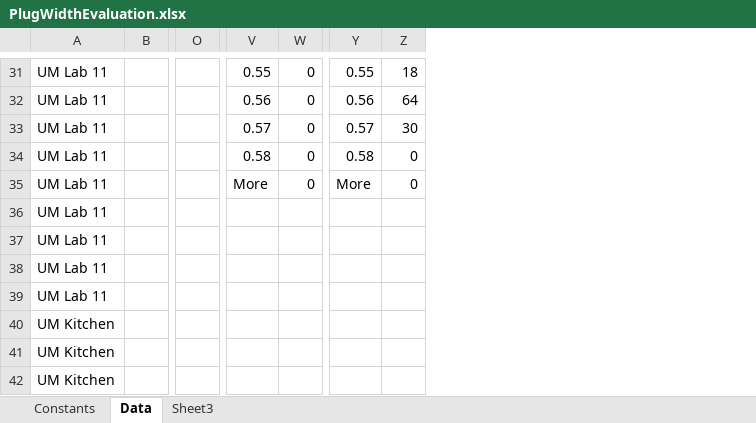
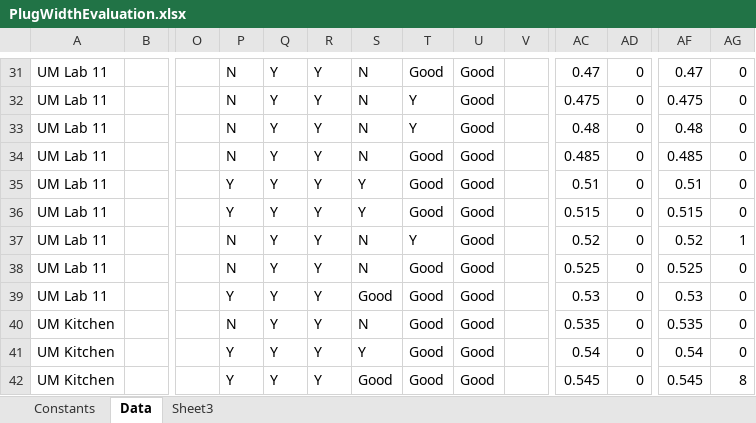
Before and after one commit to lab11/powerblade, an Excel workbook: data/PlugWidthEvaluation.xlsx, sheet Data, drawn as a sheet; only a part is shown, gaps mark what is left out; values as stored, in another font and other column widths than the file's, no borders; charts and pictures not drawn; addresses are those after the commit; the diff covers the shown part only; the diff names each change by its address in the sheet, - before the commit and + after, or states it on an @@ line.

```diff
--- a/data/PlugWidthEvaluation.xlsx (sheet Data)
+++ b/data/PlugWidthEvaluation.xlsx (sheet Data)
+column P, rows 31-42: N | N | N | N | Y | Y | N | N | Y | N | Y | Y
+column Q, rows 31-42: all Y
+column R, rows 31-42: all Y
+column S, rows 31-42: N | N | N | N | Y | Y | N | N | Good | N | Y | Good
+column T, rows 31-42: Good | Y | Y | Good | Good | Good | Y | Good | Good | Good | Good | Good
+column U, rows 31-42: all Good
+column V, empty
-AC31: 0.55
+AC31: 0.47
-AF31: 0.55
+AF31: 0.47
-AG31: 18
+AG31: 0
-AC32: 0.56
+AC32: 0.475
-AF32: 0.56
+AF32: 0.475
-AG32: 64
+AG32: 0
-AC33: 0.57
+AC33: 0.48
-AF33: 0.57
+AF33: 0.48
-AG33: 30
+AG33: 0
-AC34: 0.58
+AC34: 0.485
-AF34: 0.58
+AF34: 0.485
-AC35: More
+AC35: 0.51
-AF35: More
+AF35: 0.51
-AC36: (empty)
+AC36: 0.515
-AD36:AD42: (empty)
+AD36:AD42: 0
-AF36: (empty)
+AF36: 0.515
-AG36: (empty)
+AG36: 0
-AC37: (empty)
+AC37: 0.52
-AF37: (empty)
+AF37: 0.52
-AG37: (empty)
+AG37: 1
-AC38: (empty)
+AC38: 0.525
-AF38: (empty)
+AF38: 0.525
-AG38:AG41: (empty)
+AG38:AG41: 0
-AC39: (empty)
+AC39: 0.53
-AF39: (empty)
+AF39: 0.53
-AC40: (empty)
+AC40: 0.535
-AF40: (empty)
+AF40: 0.535
-AC41: (empty)
+AC41: 0.54
-AF41: (empty)
+AF41: 0.54
-AC42: (empty)
+AC42: 0.545
-AF42: (empty)
+AF42: 0.545
-AG42: (empty)
+AG42: 8
```
Also changed, not shown: 68 edited cells elsewhere in this sheet, sheet Constants, formulas that keep their value, charts or pictures.
